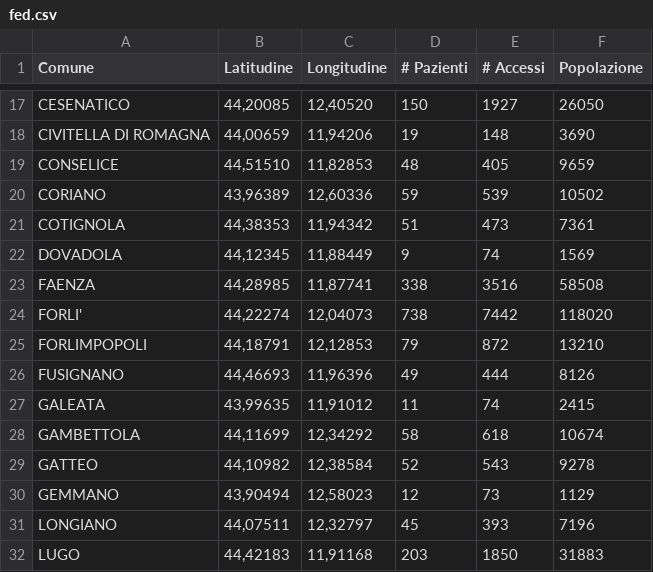
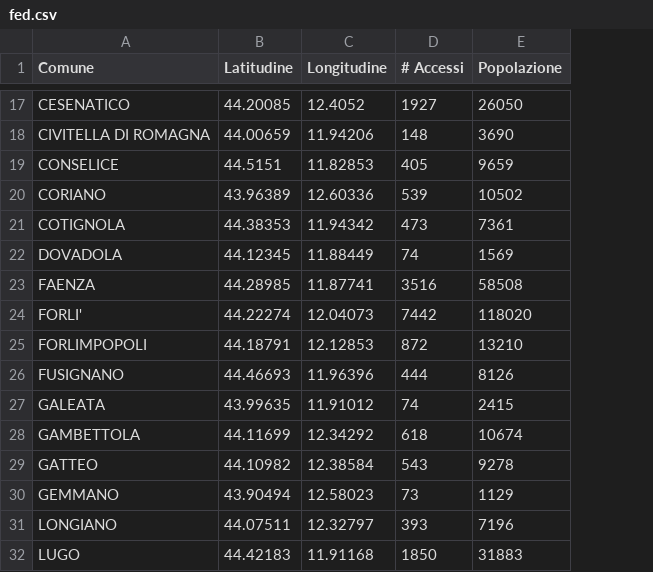
Before and after one commit to IRST-Data-Unit/EsercitazioneRagazzeDigitali, a CSV file: fed.csv, drawn as a sheet; only a part is shown, gaps mark what is left out; the diff covers the shown part only; the diff names each change by its address in the sheet, - before the commit and + after, or states it on an @@ line.

```diff
--- a/fed.csv
+++ b/fed.csv
-column D (# Pazienti), rows 17-32: 150 | 19 | 48 | 59 | 51 | 9 | 338 | 738 | 79 | 49 | 11 | 58 | 52 | 12 | 45 | 203
-B17 (Latitudine): 44,20085
+B17 (Latitudine): 44.20085
-C17 (Longitudine): 12,40520
+C17 (Longitudine): 12.4052
-B18 (Latitudine): 44,00659
+B18 (Latitudine): 44.00659
-C18 (Longitudine): 11,94206
+C18 (Longitudine): 11.94206
-B19 (Latitudine): 44,51510
+B19 (Latitudine): 44.5151
-C19 (Longitudine): 11,82853
+C19 (Longitudine): 11.82853
-B20 (Latitudine): 43,96389
+B20 (Latitudine): 43.96389
-C20 (Longitudine): 12,60336
+C20 (Longitudine): 12.60336
-B21 (Latitudine): 44,38353
+B21 (Latitudine): 44.38353
-C21 (Longitudine): 11,94342
+C21 (Longitudine): 11.94342
-B22 (Latitudine): 44,12345
+B22 (Latitudine): 44.12345
-C22 (Longitudine): 11,88449
+C22 (Longitudine): 11.88449
-B23 (Latitudine): 44,28985
+B23 (Latitudine): 44.28985
-C23 (Longitudine): 11,87741
+C23 (Longitudine): 11.87741
-B24 (Latitudine): 44,22274
+B24 (Latitudine): 44.22274
-C24 (Longitudine): 12,04073
+C24 (Longitudine): 12.04073
-B25 (Latitudine): 44,18791
+B25 (Latitudine): 44.18791
-C25 (Longitudine): 12,12853
+C25 (Longitudine): 12.12853
-B26 (Latitudine): 44,46693
+B26 (Latitudine): 44.46693
-C26 (Longitudine): 11,96396
+C26 (Longitudine): 11.96396
-B27 (Latitudine): 43,99635
+B27 (Latitudine): 43.99635
-C27 (Longitudine): 11,91012
+C27 (Longitudine): 11.91012
-B28 (Latitudine): 44,11699
+B28 (Latitudine): 44.11699
-C28 (Longitudine): 12,34292
+C28 (Longitudine): 12.34292
-B29 (Latitudine): 44,10982
+B29 (Latitudine): 44.10982
-C29 (Longitudine): 12,38584
+C29 (Longitudine): 12.38584
-B30 (Latitudine): 43,90494
+B30 (Latitudine): 43.90494
-C30 (Longitudine): 12,58023
+C30 (Longitudine): 12.58023
-B31 (Latitudine): 44,07511
+B31 (Latitudine): 44.07511
-C31 (Longitudine): 12,32797
+C31 (Longitudine): 12.32797
-B32 (Latitudine): 44,42183
+B32 (Latitudine): 44.42183
-C32 (Longitudine): 11,91168
+C32 (Longitudine): 11.91168
```
Also changed, not shown: 114 edited cells elsewhere in this file.
